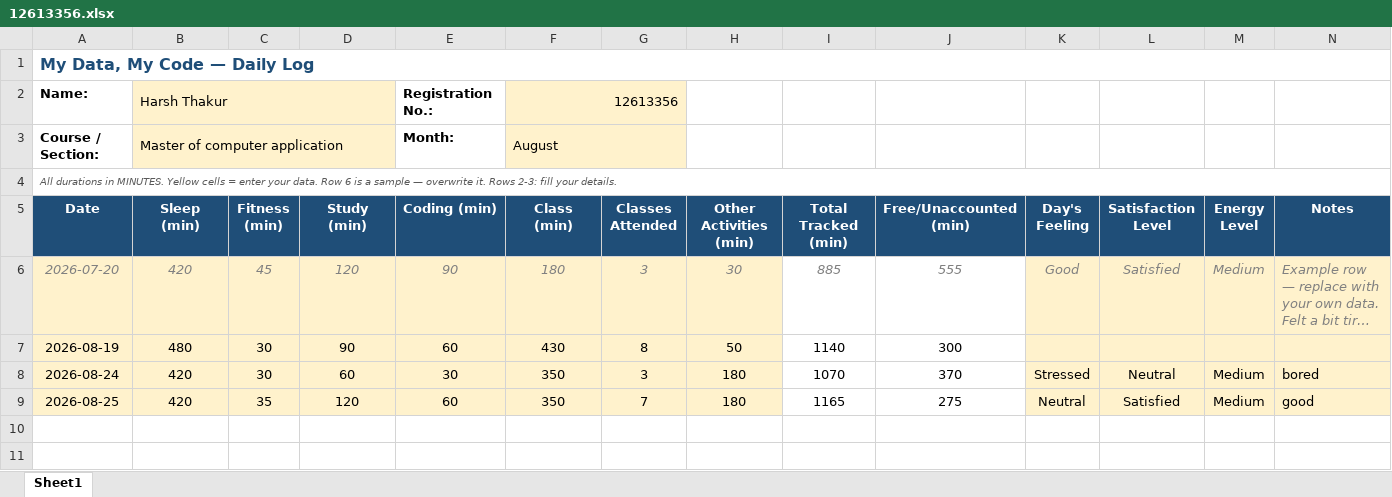
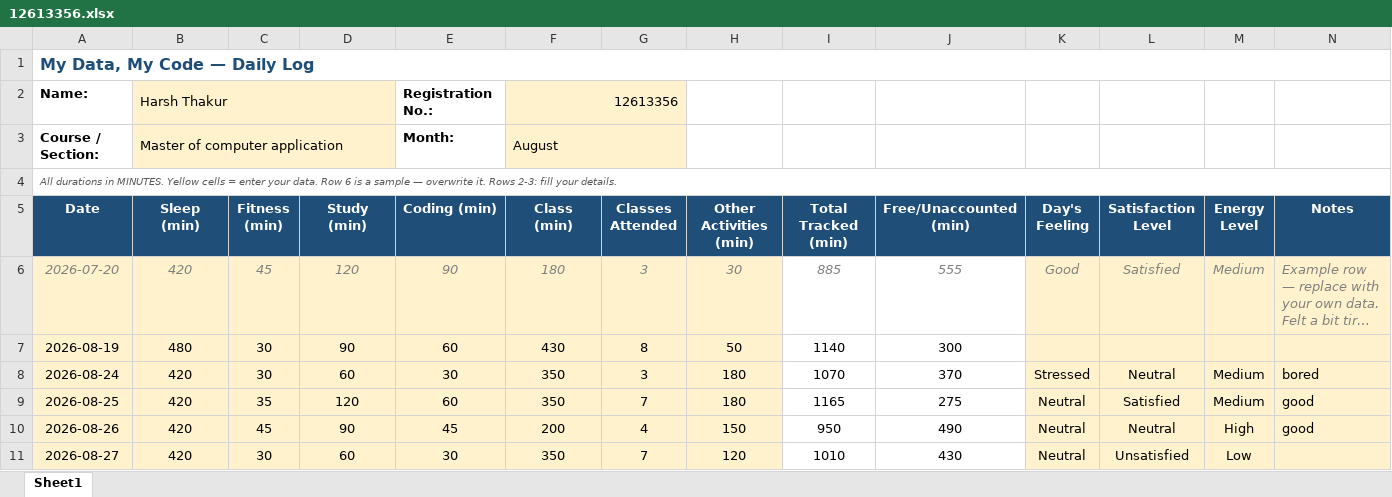
Before and after one commit to Harsht1112/CAP-776, an Excel workbook: 12613356.xlsx, sheet Sheet1, drawn as a sheet; long unchanged cells end in …; values as stored, in another font and other column widths than the file's, no borders; conditional formats not drawn; the diff names each change by its address in the sheet, - before the commit and + after, or states it on an @@ line.

Commit message:
Add files via upload

```diff
--- a/12613356.xlsx (sheet Sheet1)
+++ b/12613356.xlsx (sheet Sheet1)
+row 10: 2026-08-26 | 420 | 45 | 90 | 45 | 200 | 4 | 150 | 950 | 490 | Neutral | Neutral | High | good
+row 11: 2026-08-27 | 420 | 30 | 60 | 30 | 350 | 7 | 120 | 1010 | 430 | Neutral | Unsatisfied | Low
```
